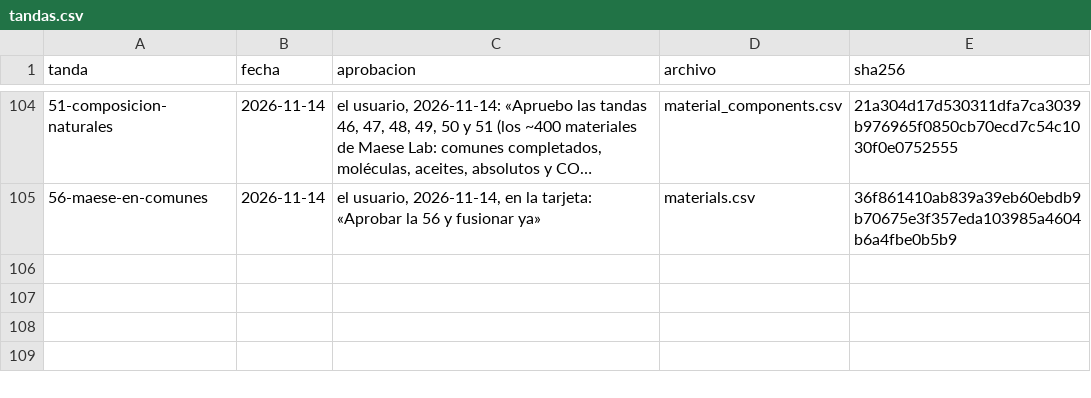
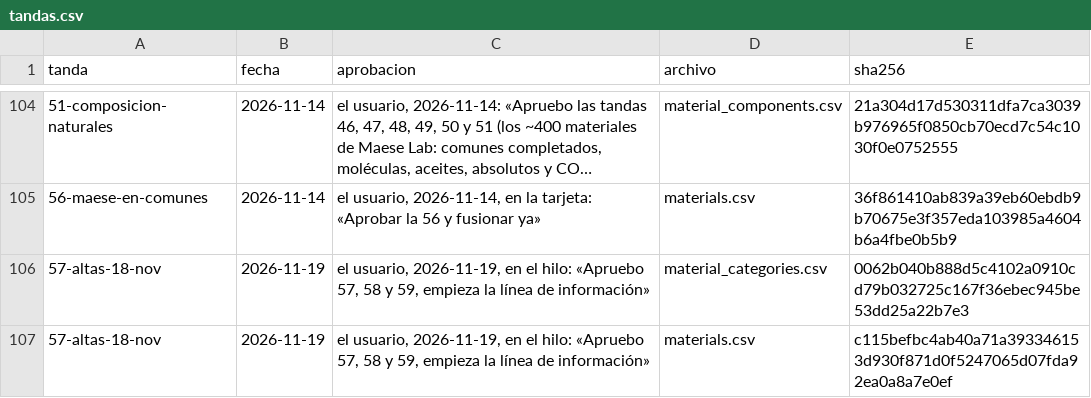
Before and after one commit to smortenax/perfumeria-app, a CSV file: v3/datos/tandas.csv, drawn as a sheet; only a part is shown, gaps mark what is left out; long unchanged cells end in …; the diff names each change by its address in the sheet, - before the commit and + after, or states it on an @@ line.

```diff
--- a/v3/datos/tandas.csv
+++ b/v3/datos/tandas.csv
+row 106: 57-altas-18-nov | 2026-11-19 | el usuario, 2026-11-19, en el hilo: «Apruebo 57, 58 y 59, empieza la línea de información» | material_categories.csv | 0062b040b888d5c4102a0910cd79b032725c167f36ebec945be53dd25a22b7e3
+row 107: 57-altas-18-nov | 2026-11-19 | el usuario, 2026-11-19, en el hilo: «Apruebo 57, 58 y 59, empieza la línea de información» | materials.csv | c115befbc4ab40a71a393346153d930f871d0f5247065d07fda92ea0a8a7e0ef
```
Also changed, not shown: migracion-v3/tandas/aprobadas.csv, v3/datos/material_categories.csv, 1 other file.
